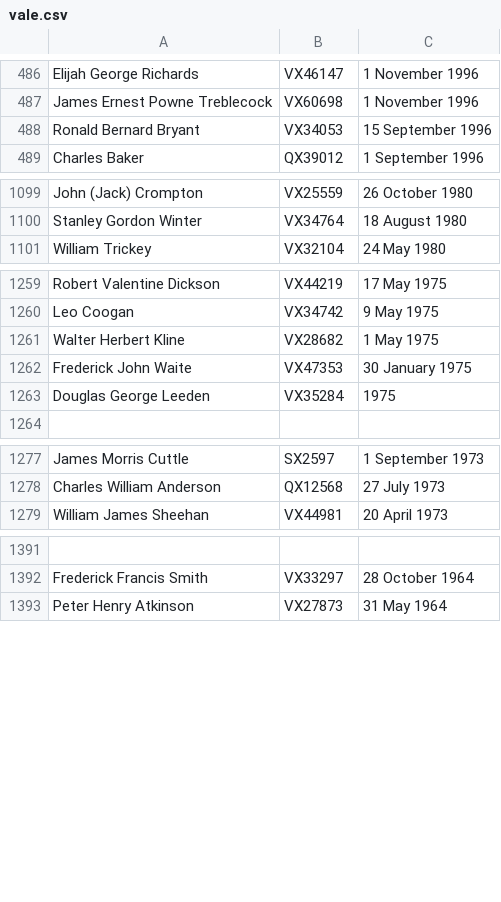
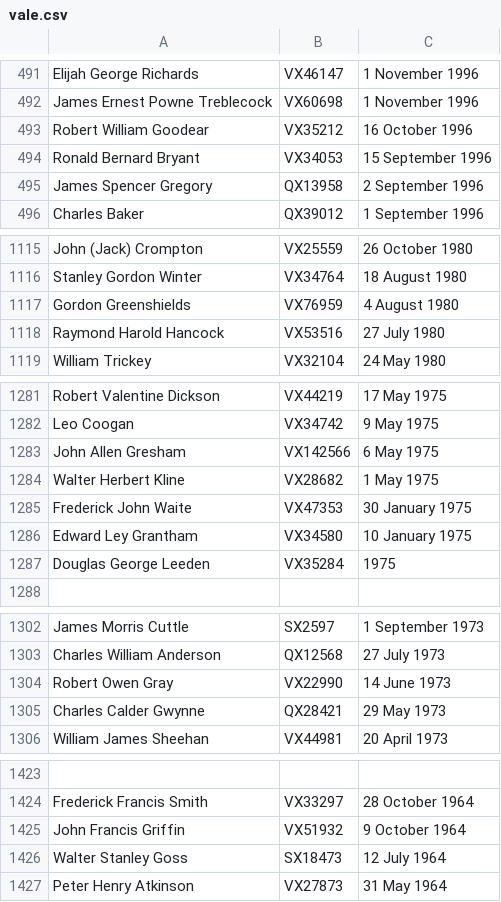
Before and after one commit to 2-24-battalion-org-au/website-source, a CSV file: webpages/vale.csv, drawn as a sheet; only a part is shown, gaps mark what is left out; the diff covers the shown part only; the diff names each change by its address in the sheet, - before the commit and + after, or states it on an @@ line.

Commit message:
vale roles updated from googlesheet: Wed Nov 17 18:55:07 AEDT 2021

```diff
--- a/webpages/vale.csv
+++ b/webpages/vale.csv
+row 493: Robert William Goodear | VX35212 | 16 October 1996
+row 495: James Spencer Gregory | QX13958 | 2 September 1996
+row 1117: Gordon Greenshields | VX76959 | 4 August 1980
+row 1118: Raymond Harold Hancock | VX53516 | 27 July 1980
+row 1283: John Allen Gresham | VX142566 | 6 May 1975
+row 1286: Edward Ley Grantham | VX34580 | 10 January 1975
+row 1304: Robert Owen Gray | VX22990 | 14 June 1973
+row 1305: Charles Calder Gwynne | QX28421 | 29 May 1973
+row 1425: John Francis Griffin | VX51932 | 9 October 1964
+row 1426: Walter Stanley Goss | SX18473 | 12 July 1964
```
Also changed, not shown: 32 added rows, 2 removed rows and 6 edited cells elsewhere in this file, webpages/vale_widows.csv.
